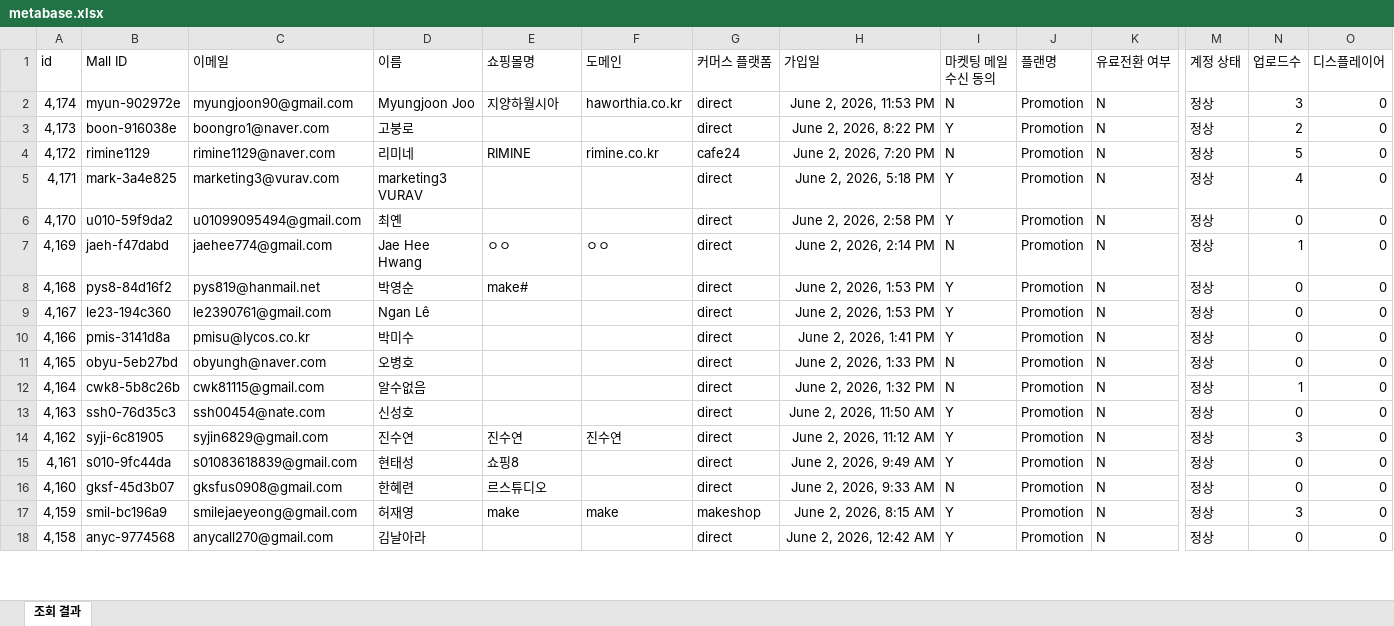
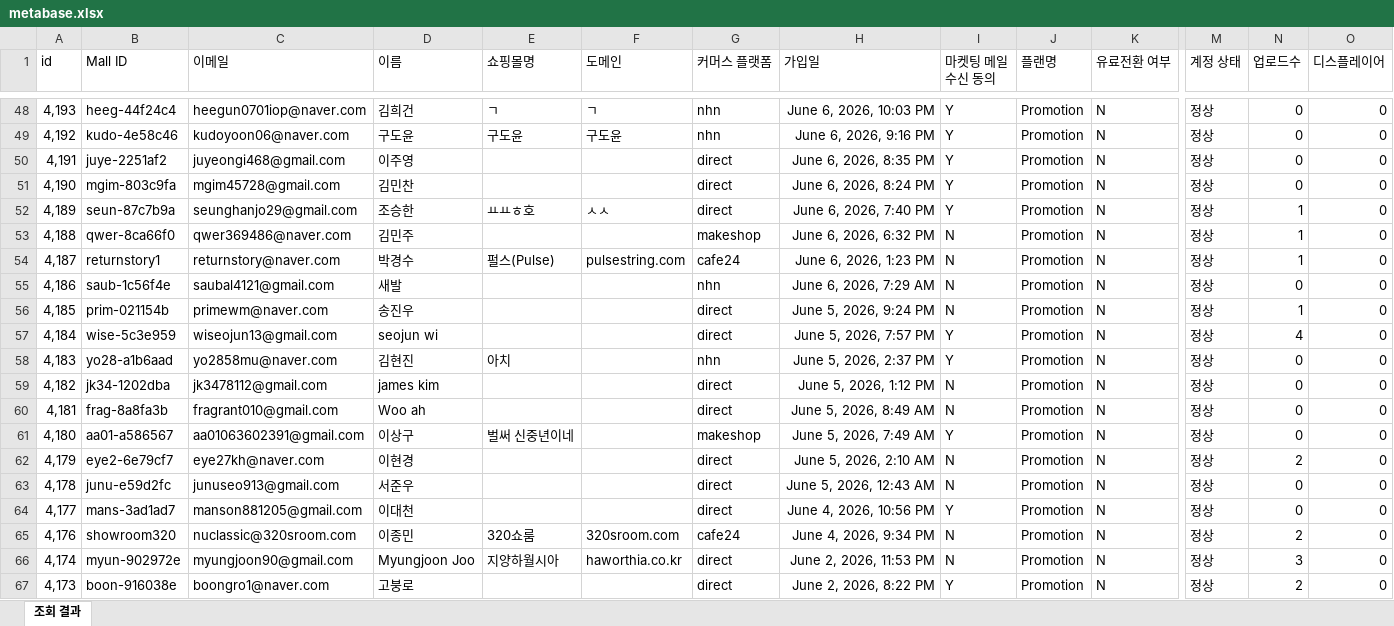
Before and after one commit to CTND-Marketing/charlla, an Excel workbook: data/2026-06/metabase.xlsx, sheet 조회 결과, drawn as a sheet; only a part is shown, gaps mark what is left out; the shorter side is filled out with more unchanged rows; values as stored, in another font and other column widths than the file's, no borders; rows hold the shown columns only; the diff covers the shown part only; the diff names each change by its address in the sheet, - before the commit and + after, or states it on an @@ line.

```diff
--- a/data/2026-06/metabase.xlsx (sheet 조회 결과)
+++ b/data/2026-06/metabase.xlsx (sheet 조회 결과)
+row 48: 4,193 | heeg-44f24c4 | heegun0701iop@naver.com | 김희건 | ㄱ | ㄱ | nhn | June 6, 2026, 10:03 PM | Y | Promotion | N | 정상 | 0 | 0
+row 49: 4,192 | kudo-4e58c46 | kudoyoon06@naver.com | 구도윤 | 구도윤 | 구도윤 | nhn | June 6, 2026, 9:16 PM | Y | Promotion | N | 정상 | 0 | 0
+row 50: 4,191 | juye-2251af2 | juyeongi468@gmail.com | 이주영 |  |  | direct | June 6, 2026, 8:35 PM | Y | Promotion | N | 정상 | 0 | 0
+row 51: 4,190 | mgim-803c9fa | mgim45728@gmail.com | 김민찬 |  |  | direct | June 6, 2026, 8:24 PM | Y | Promotion | N | 정상 | 0 | 0
+row 52: 4,189 | seun-87c7b9a | seunghanjo29@gmail.com | 조승한 | ㅛㅛㅎ호 | ㅅㅅ | direct | June 6, 2026, 7:40 PM | Y | Promotion | N | 정상 | 1 | 0
+row 53: 4,188 | qwer-8ca66f0 | qwer369486@naver.com | 김민주 |  |  | makeshop | June 6, 2026, 6:32 PM | N | Promotion | N | 정상 | 1 | 0
+row 54: 4,187 | returnstory1 | returnstory@naver.com | 박경수 | 펄스(Pulse) | pulsestring.com | cafe24 | June 6, 2026, 1:23 PM | N | Promotion | N | 정상 | 1 | 0
+row 55: 4,186 | saub-1c56f4e | saubal4121@gmail.com | 새발 |  |  | nhn | June 6, 2026, 7:29 AM | N | Promotion | N | 정상 | 0 | 0
+row 56: 4,185 | prim-021154b | primewm@naver.com | 송진우 |  |  | direct | June 5, 2026, 9:24 PM | N | Promotion | N | 정상 | 1 | 0
+row 57: 4,184 | wise-5c3e959 | wiseojun13@gmail.com | seojun wi |  |  | direct | June 5, 2026, 7:57 PM | Y | Promotion | N | 정상 | 4 | 0
+row 58: 4,183 | yo28-a1b6aad | yo2858mu@naver.com | 김현진 | 아치 |  | nhn | June 5, 2026, 2:37 PM | Y | Promotion | N | 정상 | 0 | 0
+row 59: 4,182 | jk34-1202dba | jk3478112@gmail.com | james kim |  |  | direct | June 5, 2026, 1:12 PM | N | Promotion | N | 정상 | 0 | 0
+row 60: 4,181 | frag-8a8fa3b | fragrant010@gmail.com | Woo ah |  |  | direct | June 5, 2026, 8:49 AM | N | Promotion | N | 정상 | 0 | 0
+row 61: 4,180 | aa01-a586567 | aa01063602391@gmail.com | 이상구 | 벌써 신중년이네 |  | makeshop | June 5, 2026, 7:49 AM | Y | Promotion | N | 정상 | 0 | 0
+row 62: 4,179 | eye2-6e79cf7 | eye27kh@naver.com | 이현경 |  |  | direct | June 5, 2026, 2:10 AM | N | Promotion | N | 정상 | 2 | 0
+row 63: 4,178 | junu-e59d2fc | junuseo913@gmail.com | 서준우 |  |  | direct | June 5, 2026, 12:43 AM | N | Promotion | N | 정상 | 0 | 0
+row 64: 4,177 | mans-3ad1ad7 | manson881205@gmail.com | 이대천 |  |  | direct | June 4, 2026, 10:56 PM | Y | Promotion | N | 정상 | 0 | 0
+row 65: 4,176 | showroom320 | nuclassic@320sroom.com | 이종민 | 320쇼룸 | 320sroom.com | cafe24 | June 4, 2026, 9:34 PM | N | Promotion | N | 정상 | 2 | 0
```
Also changed, not shown: 46 added rows, 2 removed rows and 157 edited cells elsewhere in this sheet, 1 other file.
